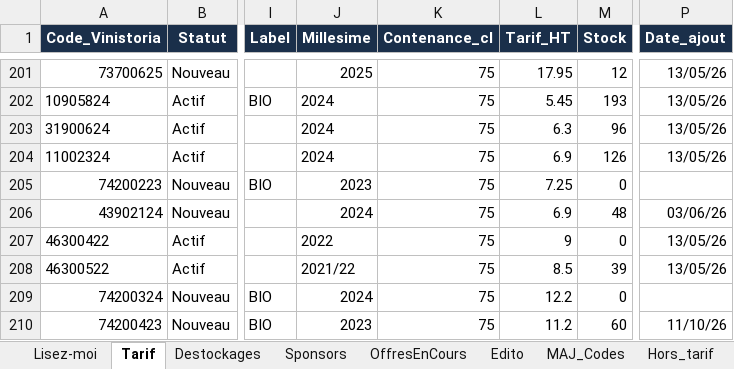
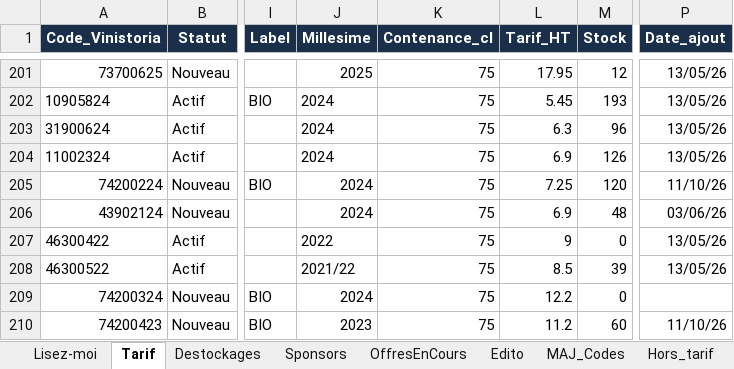
Before and after one commit to NoBullshitDrinks/vinom-tarif, an Excel workbook: data/TarifVinom_Master.xlsx, sheet Tarif, drawn as a sheet; only a part is shown, gaps mark what is left out; values as stored, in another font and other column widths than the file's, no borders; the diff names each change by its address in the sheet, - before the commit and + after, or states it on an @@ line.

Commit message:
MAJ tarif via Power Automate

```diff
--- a/data/TarifVinom_Master.xlsx (sheet Tarif)
+++ b/data/TarifVinom_Master.xlsx (sheet Tarif)
-A205 (Code_Vinistoria): 74200223
+A205 (Code_Vinistoria): 74200224
-J205 (Millesime): 2023
+J205 (Millesime): 2024
-M205 (Stock): 0
+M205 (Stock): 120
-P205 (Date_ajout): (empty)
+P205 (Date_ajout): 11/10/26
```
